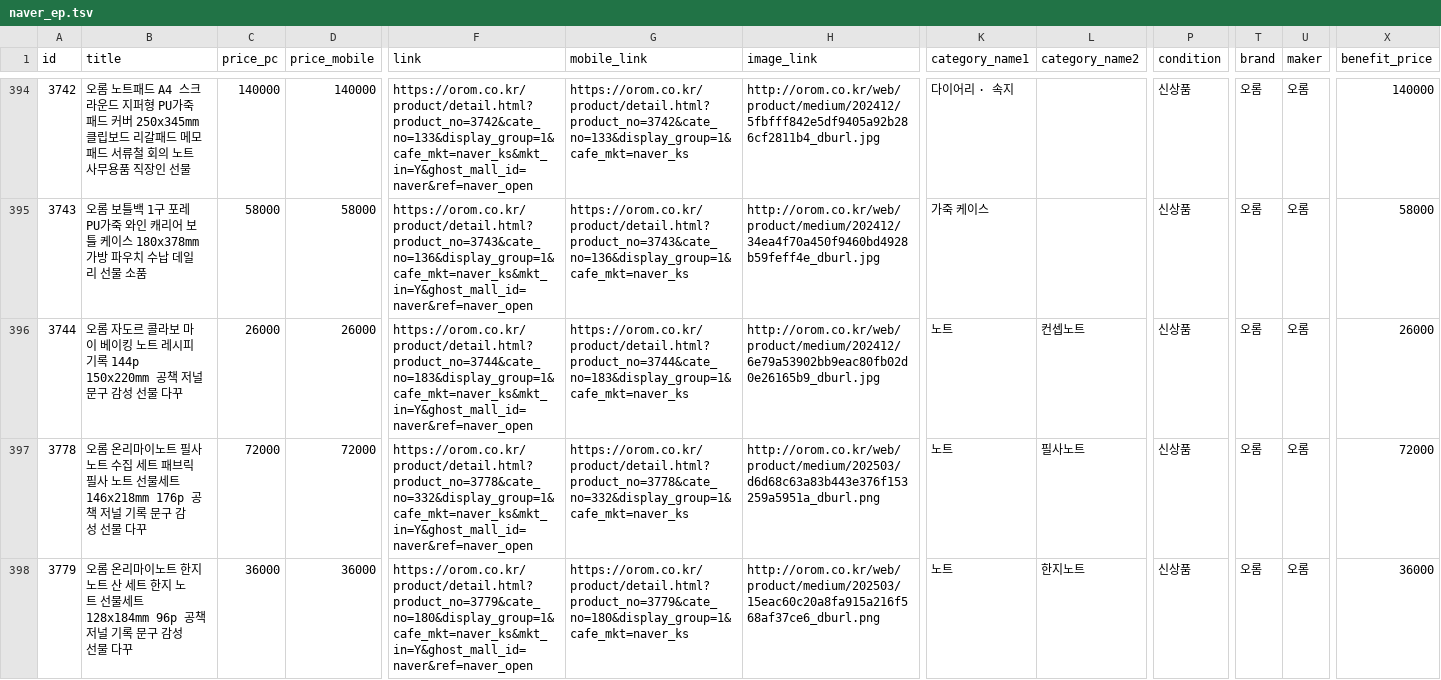
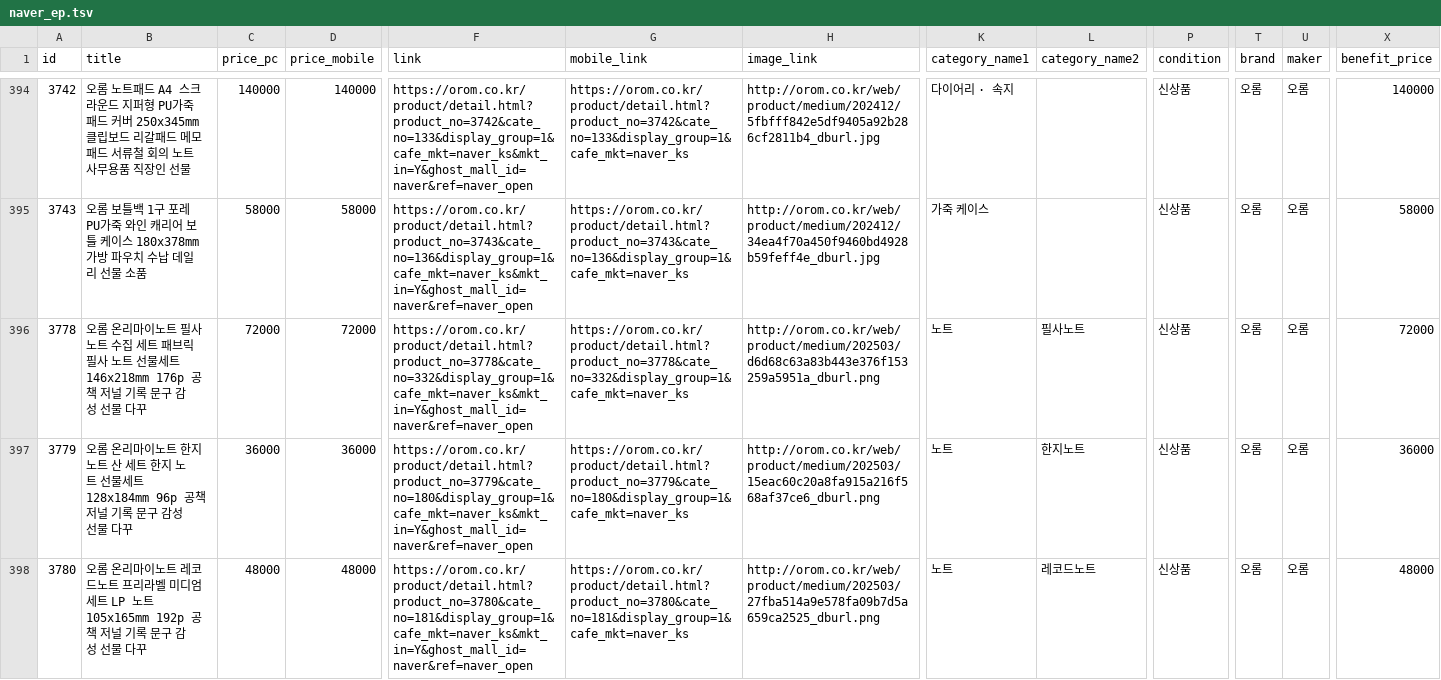
Before and after one commit to OROMadmin/orom-ep, a TSV file: docs/naver_ep.tsv, drawn as a sheet; only a part is shown, gaps mark what is left out; the shorter side is filled out with more unchanged rows; rows hold the shown columns only; the diff names each change by its address in the sheet, - before the commit and + after, or states it on an @@ line.

```diff
--- a/docs/naver_ep.tsv
+++ b/docs/naver_ep.tsv
-row 396: 3744 | 오롬 자도르 콜라보 마이 베이킹 노트 레시피 기록 144p 150x220mm 공책 저널 문구 감성 선물 다꾸 | 26000 | 26000 | https://orom.co.kr/product/detail.html?product_no=3744&cate_no=183&display_group=1&cafe_mkt=naver_ks&mkt_in=Y&ghost_mall_id=naver&ref=naver_open | https://orom.co.kr/product/detail.html?product_no=3744&cate_no=183&display_group=1&cafe_mkt=naver_ks | http://orom.co.kr/web/product/medium/202412/6e79a53902bb9eac80fb02d0e26165b9_dburl.jpg | 노트 | 컨셉노트 | 신상품 | 오롬 | 오롬 | 26000
```
Also changed, not shown: 2 other files.
